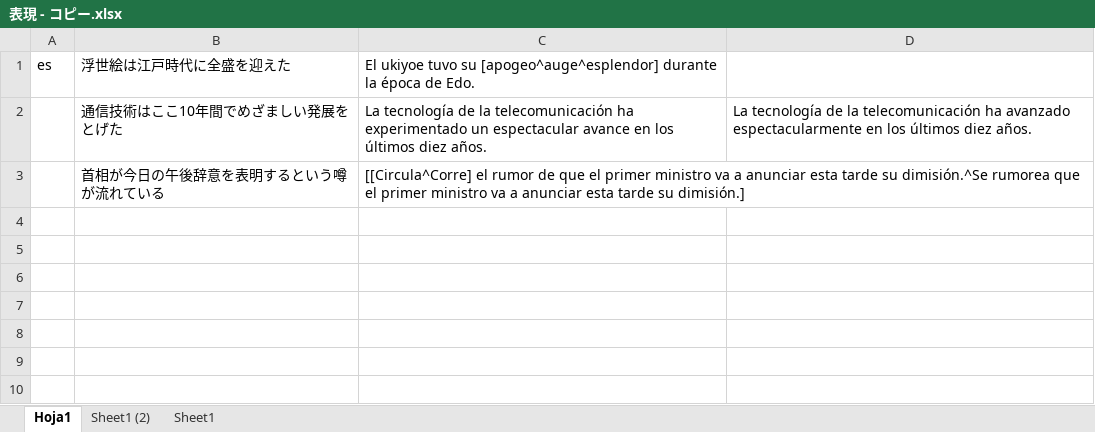
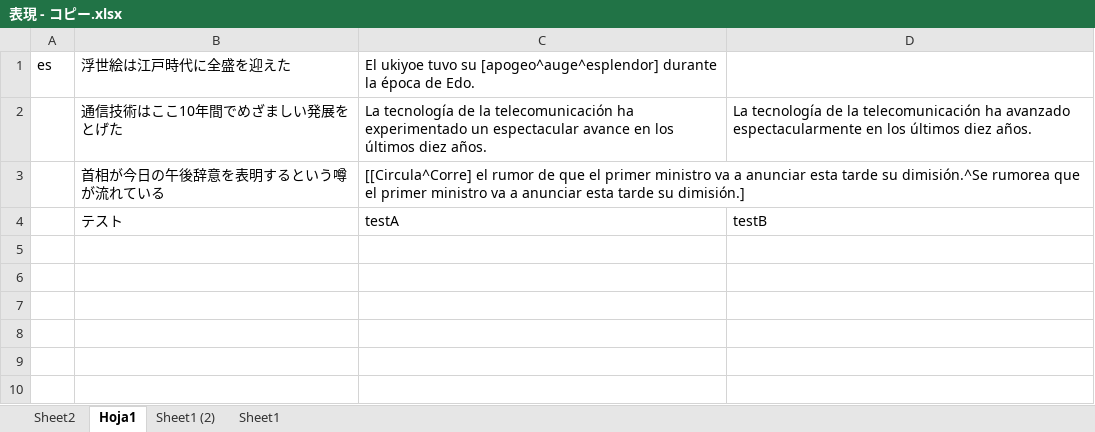
Before and after one commit to aglossia/MiBocaRecuerda, an Excel workbook: resource/表現 - コピー.xlsx, sheet Hoja1, drawn as a sheet; only a part is shown; values as stored, in another font and other column widths than the file's, no borders; the diff names each change by its address in the sheet, - before the commit and + after, or states it on an @@ line.

```diff
--- a/resource/表現 - コピー.xlsx (sheet Hoja1)
+++ b/resource/表現 - コピー.xlsx (sheet Hoja1)
+sheet tab: Sheet2
-row 4: (empty)
+row 4:  | テスト | testA | testB
```
Also changed, not shown: resource/表現.xlsx, 6 other files.
